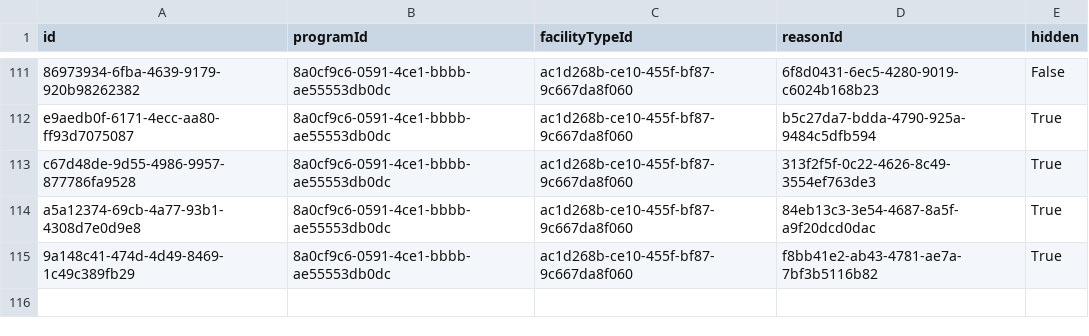
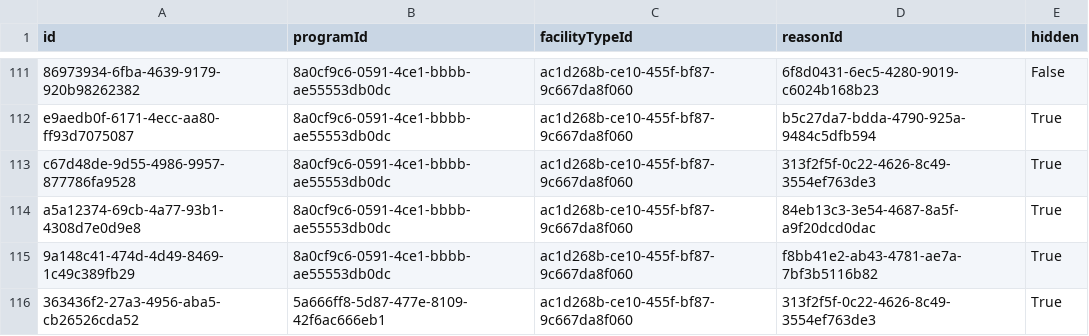
Before and after one commit to OpenLMIS/openlmis-stockmanagement, a CSV file: src/main/resources/db/demo-data/stockmanagement.valid_reason_assignments.csv, drawn as a sheet; only a part is shown, gaps mark what is left out; the diff names each change by its address in the sheet, - before the commit and + after, or states it on an @@ line.

Commit message:
Add additional demo data

```diff
--- a/src/main/resources/db/demo-data/stockmanagement.valid_reason_assignments.csv
+++ b/src/main/resources/db/demo-data/stockmanagement.valid_reason_assignments.csv
+row 116: 363436f2-27a3-4956-aba5-cb26526cda52 | 5a666ff8-5d87-477e-8109-42f6ac666eb1 | ac1d268b-ce10-455f-bf87-9c667da8f060 | 313f2f5f-0c22-4626-8c49-3554ef763de3 | True
```
